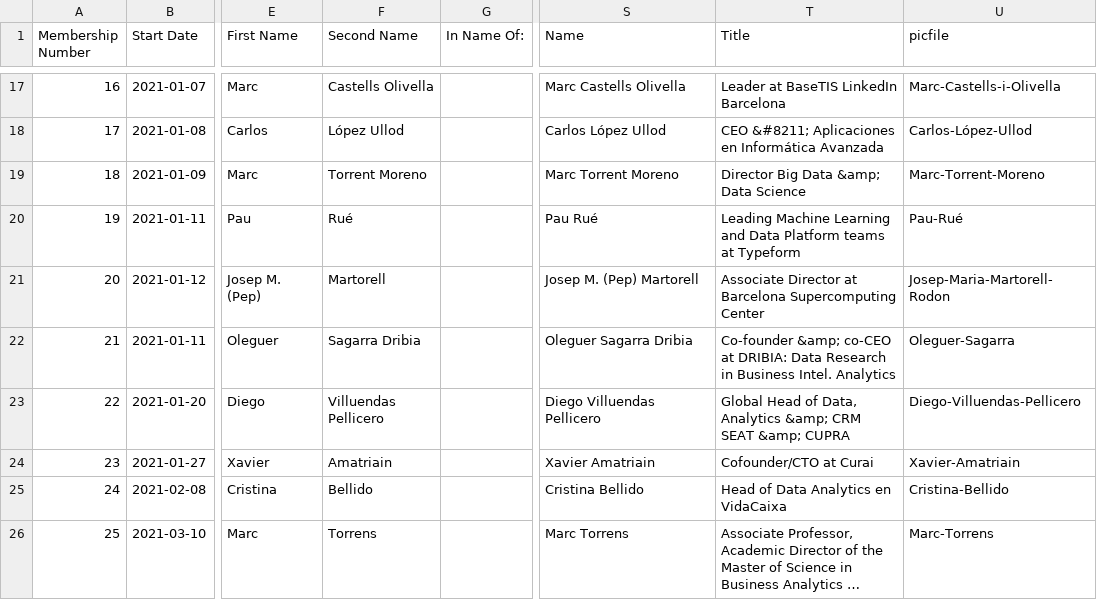
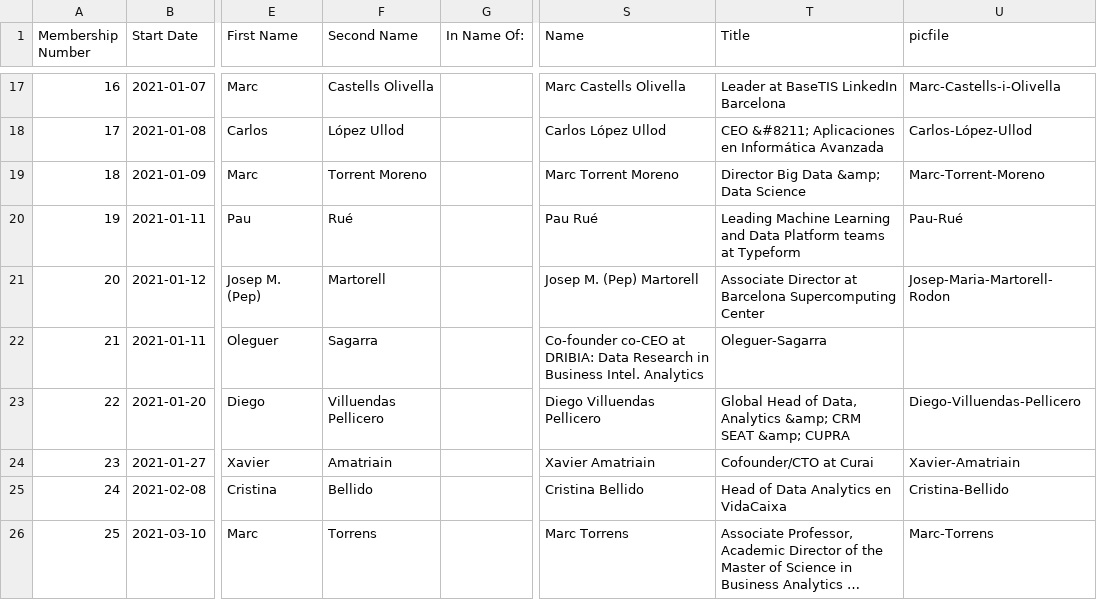
Before and after one commit to friquifund/website, a CSV file: _data/team.csv, drawn as a sheet; only a part is shown, gaps mark what is left out; long unchanged cells end in …; the diff names each change by its address in the sheet, - before the commit and + after, or states it on an @@ line.

Commit message:
Update team.csv

```diff
--- a/_data/team.csv
+++ b/_data/team.csv
-F22 (Second Name): Sagarra Dribia
+F22 (Second Name): Sagarra
-S22 (Name): Oleguer Sagarra Dribia
+S22 (Name): Co-founder co-CEO at DRIBIA: Data Research in Business Intel. Analytics
-T22 (Title): Co-founder &amp; co-CEO at DRIBIA: Data Research in Business Intel. Analytics
+T22 (Title): Oleguer-Sagarra
-U22 (picfile): Oleguer-Sagarra
+U22 (picfile): (empty)
```
